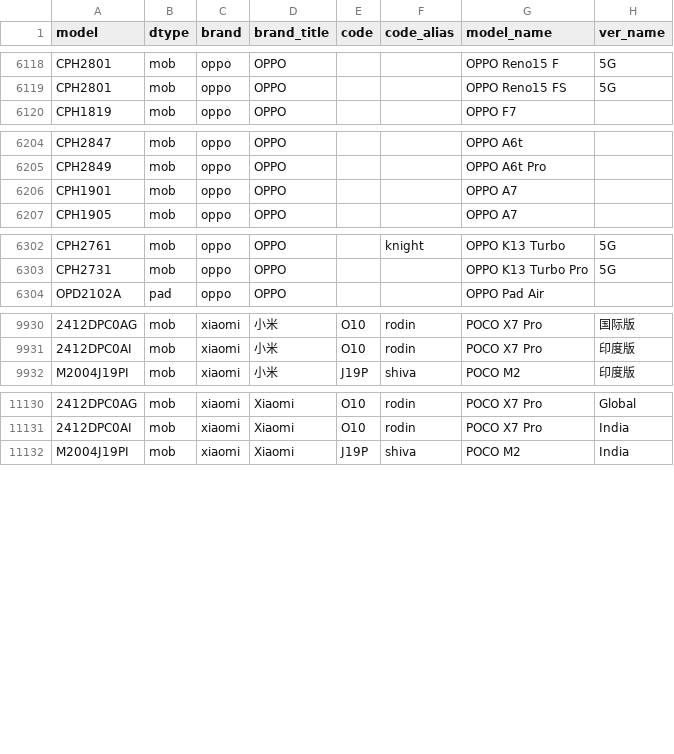
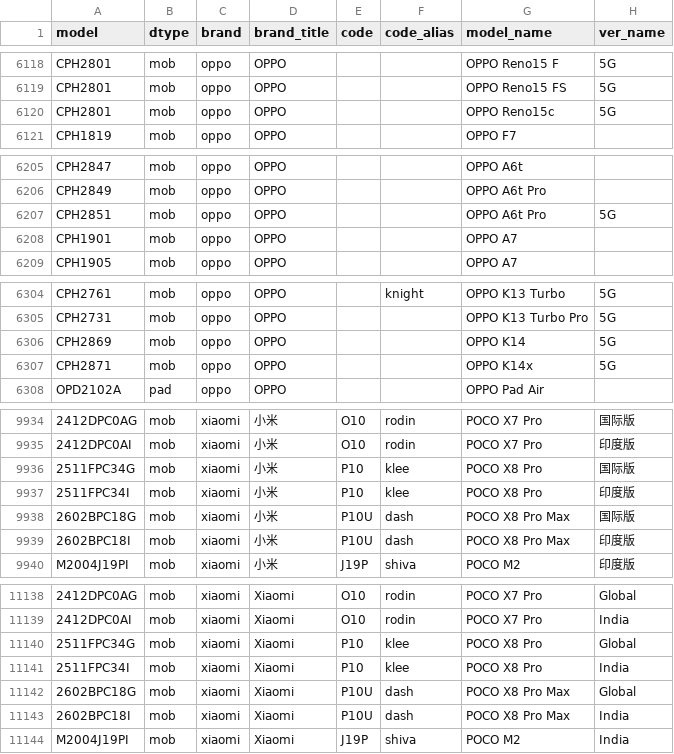
Before and after one commit to KHwang9883/MobileModels-csv, a CSV file: models.csv, drawn as a sheet; only a part is shown, gaps mark what is left out; the diff names each change by its address in the sheet, - before the commit and + after, or states it on an @@ line.

Commit message:
Sync with MobileModels 8cdbf93c87585e5d0080e309d0913f4514bb5b6b

```diff
--- a/models.csv
+++ b/models.csv
+row 6120: CPH2801 | mob | oppo | OPPO |  |  | OPPO Reno15c | 5G
+row 6207: CPH2851 | mob | oppo | OPPO |  |  | OPPO A6t Pro | 5G
+row 6306: CPH2869 | mob | oppo | OPPO |  |  | OPPO K14 | 5G
+row 6307: CPH2871 | mob | oppo | OPPO |  |  | OPPO K14x | 5G
+row 9936: 2511FPC34G | mob | xiaomi | 小米 | P10 | klee | POCO X8 Pro | 国际版
+row 9937: 2511FPC34I | mob | xiaomi | 小米 | P10 | klee | POCO X8 Pro | 印度版
+row 9938: 2602BPC18G | mob | xiaomi | 小米 | P10U | dash | POCO X8 Pro Max | 国际版
+row 9939: 2602BPC18I | mob | xiaomi | 小米 | P10U | dash | POCO X8 Pro Max | 印度版
+row 11140: 2511FPC34G | mob | xiaomi | Xiaomi | P10 | klee | POCO X8 Pro | Global
+row 11141: 2511FPC34I | mob | xiaomi | Xiaomi | P10 | klee | POCO X8 Pro | India
+row 11142: 2602BPC18G | mob | xiaomi | Xiaomi | P10U | dash | POCO X8 Pro Max | Global
+row 11143: 2602BPC18I | mob | xiaomi | Xiaomi | P10U | dash | POCO X8 Pro Max | India
```
Also changed, not shown: 1 other file.
